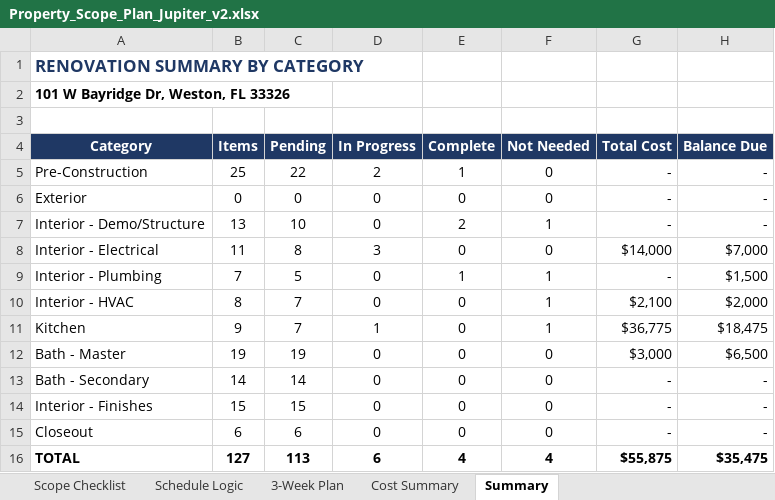
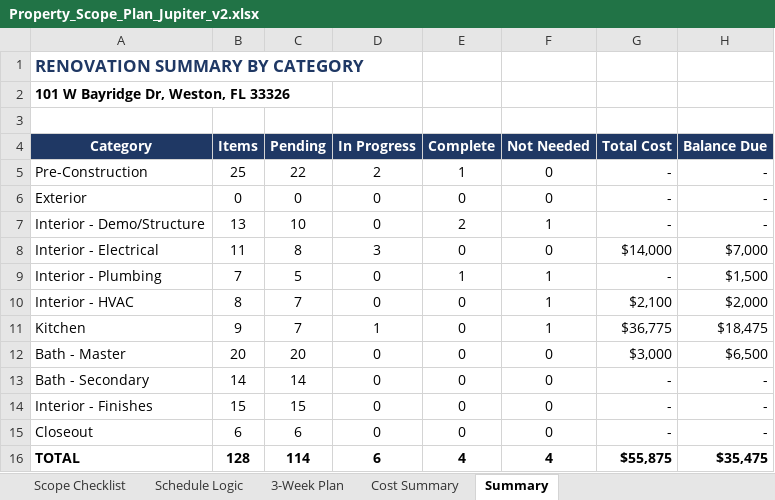
Before and after one commit to rcacunnag-ctrl/General, an Excel workbook: Property_Scope_Plan_Jupiter_v2.xlsx, sheet Summary, drawn as a sheet; values as stored, in another font and other column widths than the file's, no borders; the diff names each change by its address in the sheet, - before the commit and + after, or states it on an @@ line.

```diff
--- a/Property_Scope_Plan_Jupiter_v2.xlsx (sheet Summary)
+++ b/Property_Scope_Plan_Jupiter_v2.xlsx (sheet Summary)
-B12 (Items): 19
+B12 (Items): 20
-C12 (Pending): 19
+C12 (Pending): 20
-B16 (Items): 127
+B16 (Items): 128
-C16 (Pending): 113
+C16 (Pending): 114
```
Also changed, not shown: sheet Schedule Logic, sheet Scope Checklist, hidden cells.
